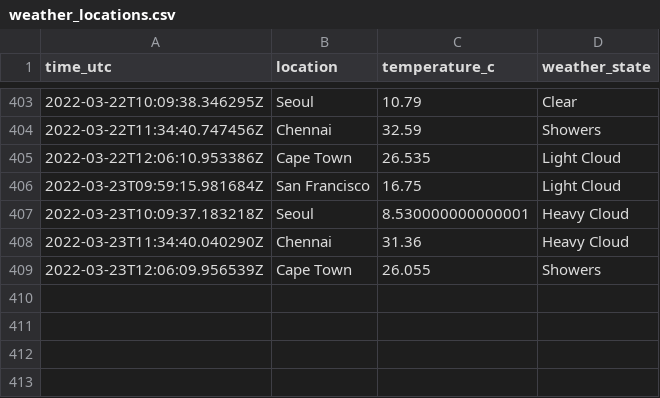
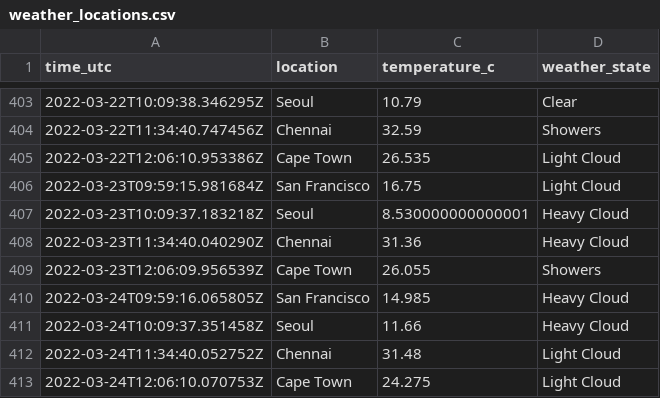
Before and after one commit to n-venkatesan/medium-articles, a CSV file: articles/github-actions/weather_locations.csv, drawn as a sheet; only a part is shown, gaps mark what is left out; the diff names each change by its address in the sheet, - before the commit and + after, or states it on an @@ line.

```diff
--- a/articles/github-actions/weather_locations.csv
+++ b/articles/github-actions/weather_locations.csv
+row 410: 2022-03-24T09:59:16.065805Z | San Francisco | 14.985 | Heavy Cloud
+row 411: 2022-03-24T10:09:37.351458Z | Seoul | 11.66 | Heavy Cloud
+row 412: 2022-03-24T11:34:40.052752Z | Chennai | 31.48 | Light Cloud
+row 413: 2022-03-24T12:06:10.070753Z | Cape Town | 24.275 | Light Cloud
```
Also changed, not shown: 1 other file.
